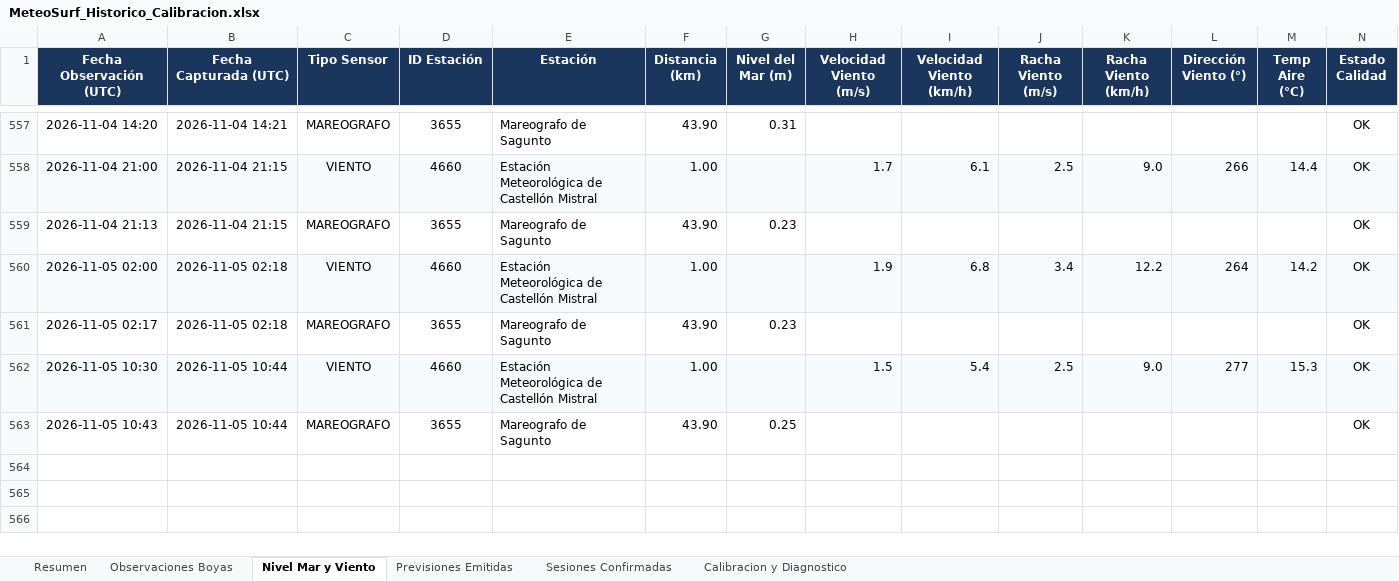
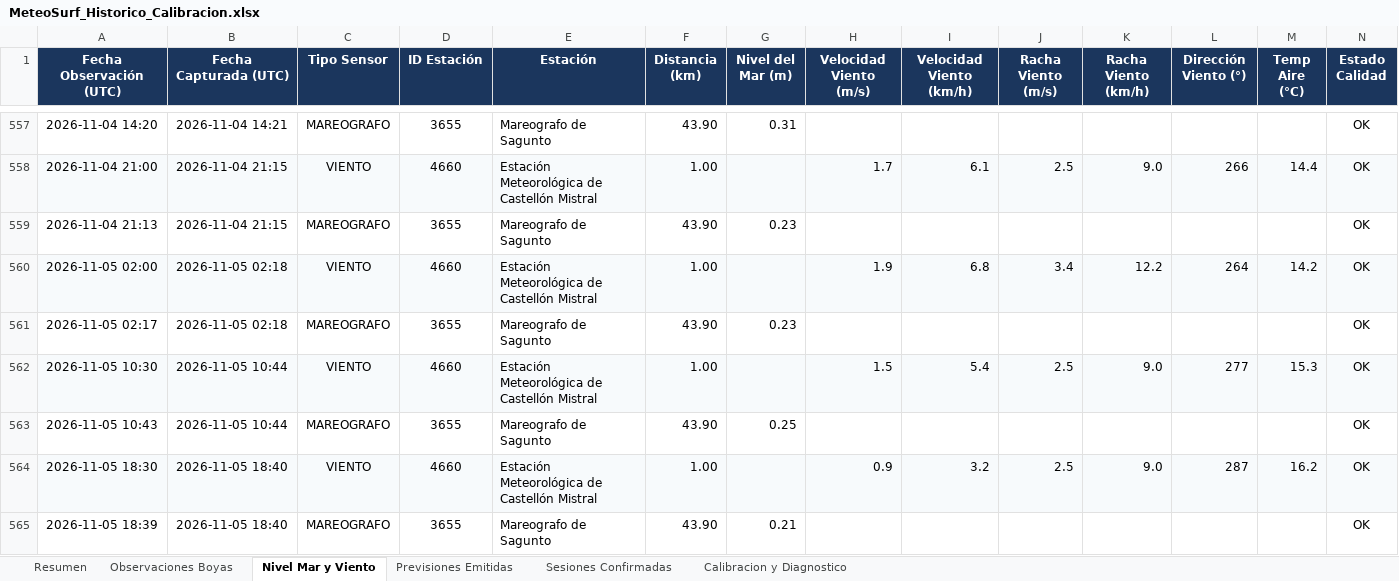
Before and after one commit to Joorcs96/MeteoSurf_Cs, an Excel workbook: data/MeteoSurf_Historico_Calibracion.xlsx, sheet Nivel Mar y Viento, drawn as a sheet; only a part is shown, gaps mark what is left out; values as stored, in another font and other column widths than the file's, no borders; rows hold the shown columns only; the diff names each change by its address in the sheet, - before the commit and + after, or states it on an @@ line.

```diff
--- a/data/MeteoSurf_Historico_Calibracion.xlsx (sheet Nivel Mar y Viento)
+++ b/data/MeteoSurf_Historico_Calibracion.xlsx (sheet Nivel Mar y Viento)
+row 564: 2026-11-05 18:30 | 2026-11-05 18:40 | VIENTO | 4660 | Estación Meteorológica de Castellón Mistral | 1.00 |  | 0.9 | 3.2 | 2.5 | 9.0 | 287 | 16.2 | OK
+row 565: 2026-11-05 18:39 | 2026-11-05 18:40 | MAREOGRAFO | 3655 | Mareografo de Sagunto | 43.90 | 0.21 |  |  |  |  |  |  | OK
```
Also changed, not shown: sheet Previsiones Emitidas, sheet Observaciones Boyas, sheet Resumen, 3 other files.
